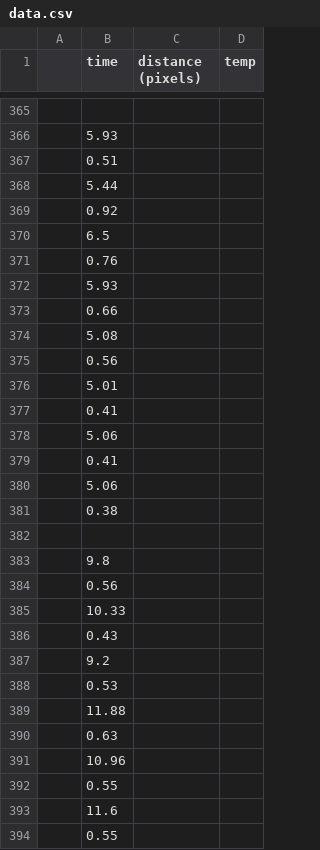
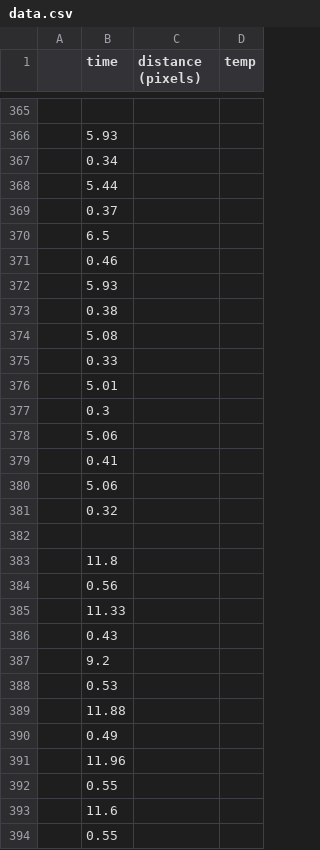
Before and after one commit to r-awada/lab-phy353l, a CSV file: lab3/data.csv, drawn as a sheet; only a part is shown, gaps mark what is left out; removed rows and columns are numbered as before the commit, all else as after; the diff covers the shown part only; the diff names each change by its address in the sheet, - before the commit and + after, or states it on an @@ line.

```diff
--- a/lab3/data.csv
+++ b/lab3/data.csv
-B367 (time): 0.51
+B367 (time): 0.34
-B369 (time): 0.92
+B369 (time): 0.37
-row 371:  | 0.76
+row 371:  | 0.46
-row 373:  | 0.66
+row 373:  | 0.38
-B375 (time): 0.56
+B375 (time): 0.33
-B377 (time): 0.41
+B377 (time): 0.3
-B381 (time): 0.38
+B381 (time): 0.32
-B383 (time): 9.8
+B383 (time): 11.8
-B385 (time): 10.33
+B385 (time): 11.33
-B390 (time): 0.63
+B390 (time): 0.49
-B391 (time): 10.96
+B391 (time): 11.96
```
Also changed, not shown: 6 added rows, 6 removed rows, 2 moved rows and 19 edited cells elsewhere in this file, 1 other file.
